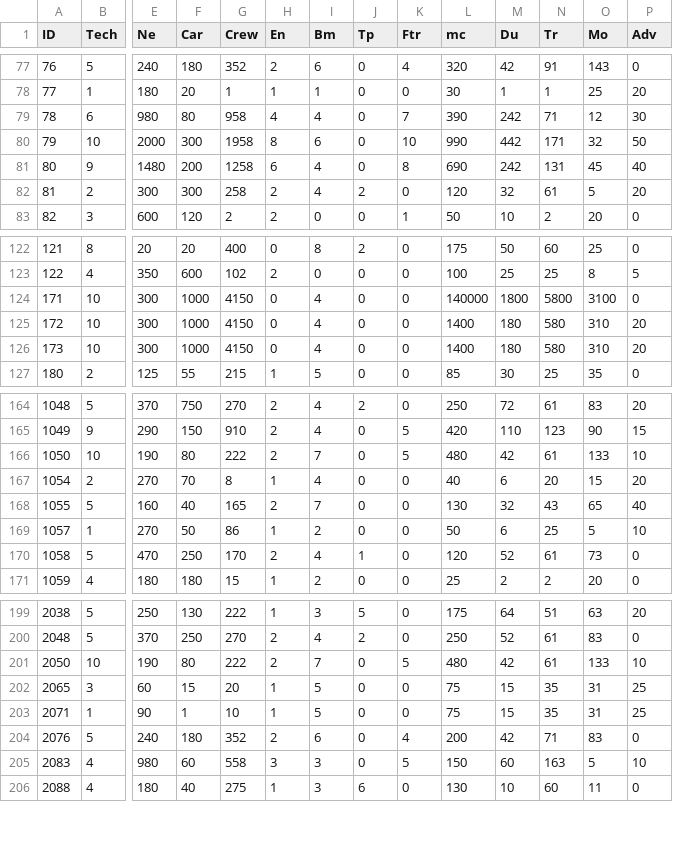
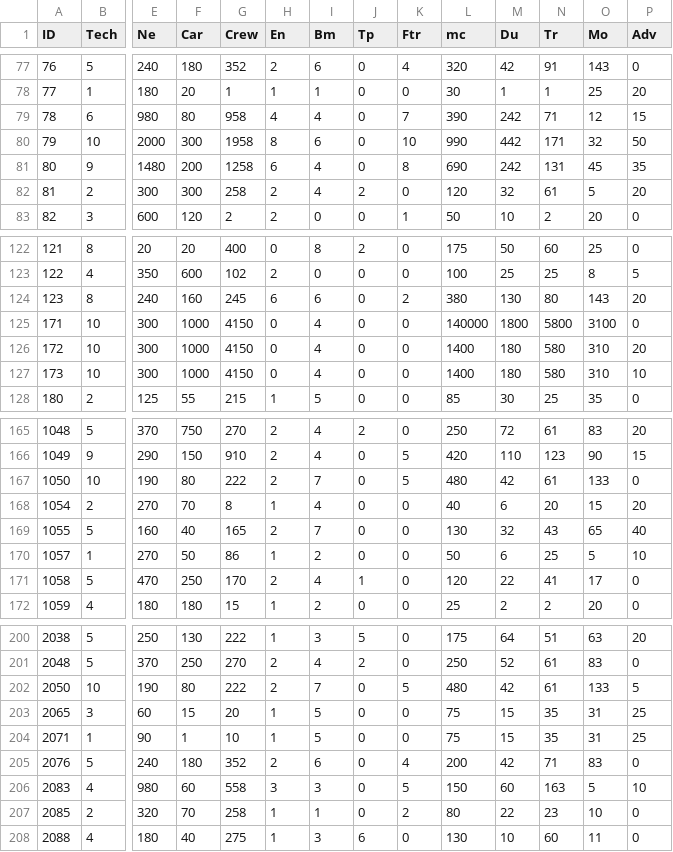
Before and after one commit to ChallengeSY/nu-replayer, a CSV file: games/Default Shiplist.csv, drawn as a sheet; only a part is shown, gaps mark what is left out; addresses are those after the commit; rows hold the shown columns only; the diff names each change by its address in the sheet, - before the commit and + after, or states it on an @@ line.

Commit message:
Annual data sync
(Also includes implementing the newest terrain at last, and fixing a few bugs.)

```diff
--- a/games/Default Shiplist.csv
+++ b/games/Default Shiplist.csv
-P79 (Adv): 30
+P79 (Adv): 15
-P81 (Adv): 40
+P81 (Adv): 35
+row 124: 123 | 8 | 240 | 160 | 245 | 6 | 6 | 0 | 2 | 380 | 130 | 80 | 143 | 20
-P127 (Adv): 20
+P127 (Adv): 10
-P167 (Adv): 10
+P167 (Adv): 0
-M171 (Du): 52
+M171 (Du): 22
-N171 (Tr): 61
+N171 (Tr): 41
-O171 (Mo): 73
+O171 (Mo): 17
-P202 (Adv): 10
+P202 (Adv): 5
+row 207: 2085 | 2 | 320 | 70 | 258 | 1 | 1 | 0 | 2 | 80 | 22 | 23 | 10 | 0
```
Also changed, not shown: 8 other files.
